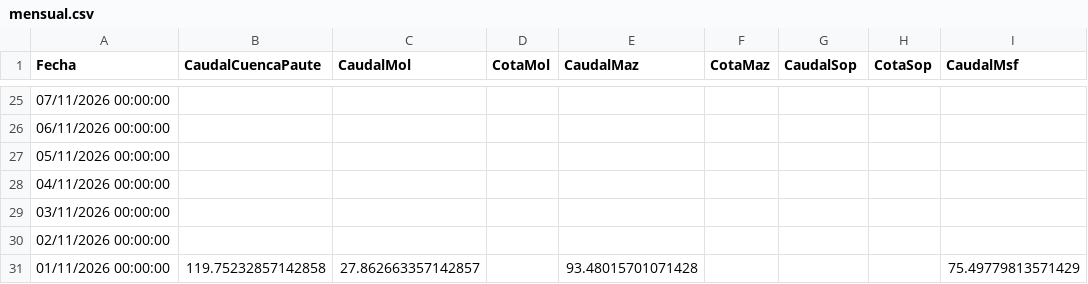
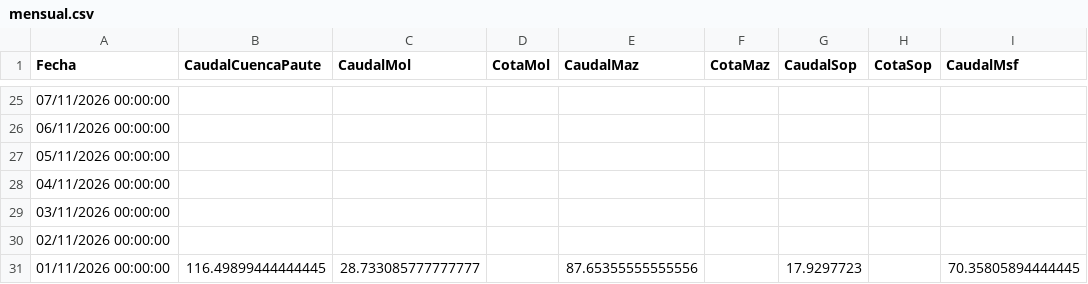
Before and after one commit to davidmunoz-create/hidroelectricamazar, a CSV file: data/mensual.csv, drawn as a sheet; only a part is shown, gaps mark what is left out; the diff names each change by its address in the sheet, - before the commit and + after, or states it on an @@ line.

```diff
--- a/data/mensual.csv
+++ b/data/mensual.csv
-B31 (CaudalCuencaPaute): 119.75232857142858
+B31 (CaudalCuencaPaute): 116.49899444444445
-C31 (CaudalMol): 27.862663357142857
+C31 (CaudalMol): 28.733085777777777
-E31 (CaudalMaz): 93.48015701071428
+E31 (CaudalMaz): 87.65355555555556
-G31 (CaudalSop): (empty)
+G31 (CaudalSop): 17.9297723
-I31 (CaudalMsf): 75.49779813571429
+I31 (CaudalMsf): 70.35805894444445
```
Also changed, not shown: data/diario.csv.
